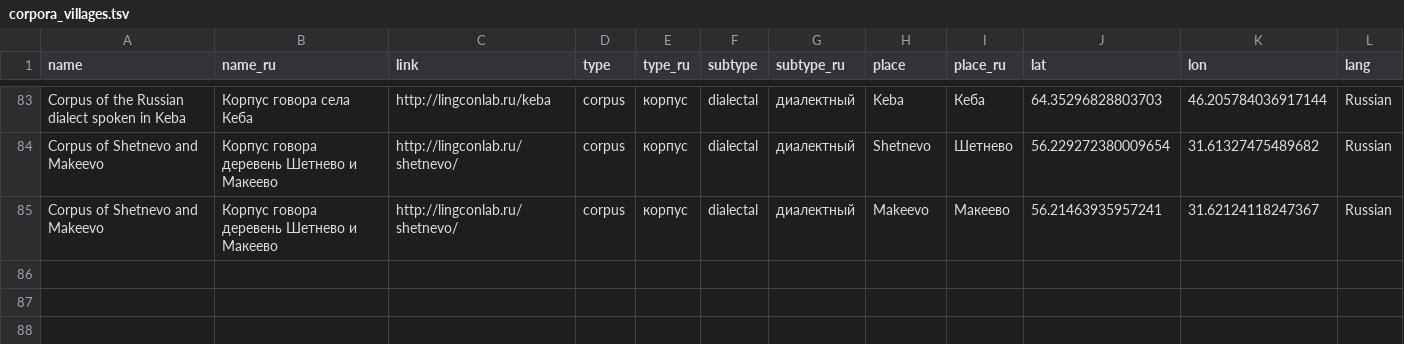
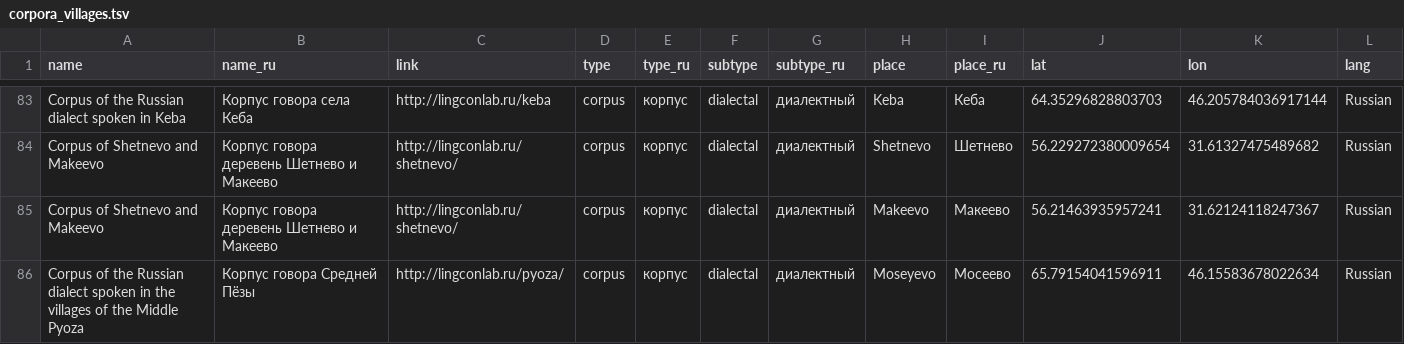
Before and after one commit to timtim1342/LABsite_input, a TSV file: data/corpora_villages.tsv, drawn as a sheet; only a part is shown, gaps mark what is left out; the diff names each change by its address in the sheet, - before the commit and + after, or states it on an @@ line.

Commit message:
Middle Pyoza link

```diff
--- a/data/corpora_villages.tsv
+++ b/data/corpora_villages.tsv
+row 86: Corpus of the Russian dialect spoken in the villages of the Middle Pyoza | Корпус говора Средней Пёзы | http://lingconlab.ru/pyoza/ | corpus | корпус | dialectal | диалектный | Moseyevo | Мосеево | 65.79154041596911 | 46.15583678022634 | Russian
```
Also changed, not shown: 5 other files.
